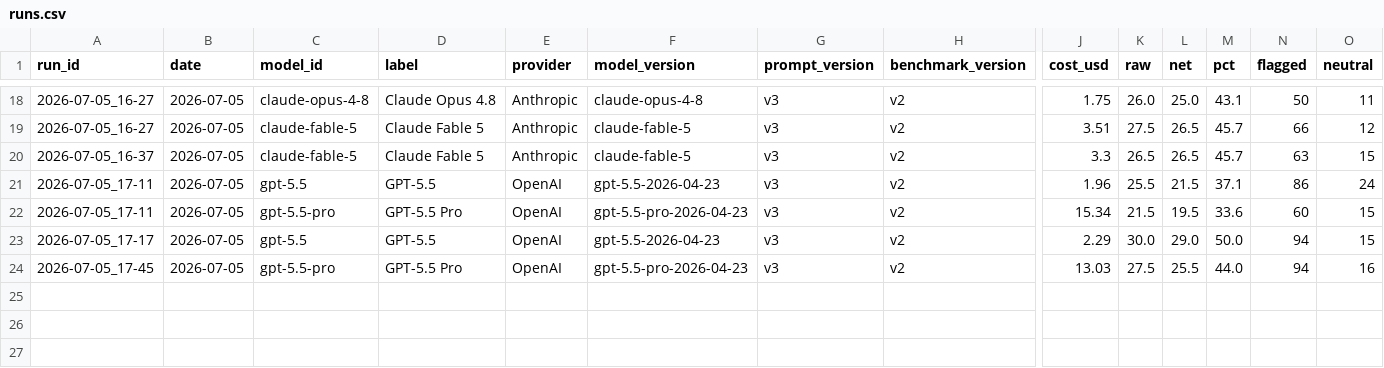
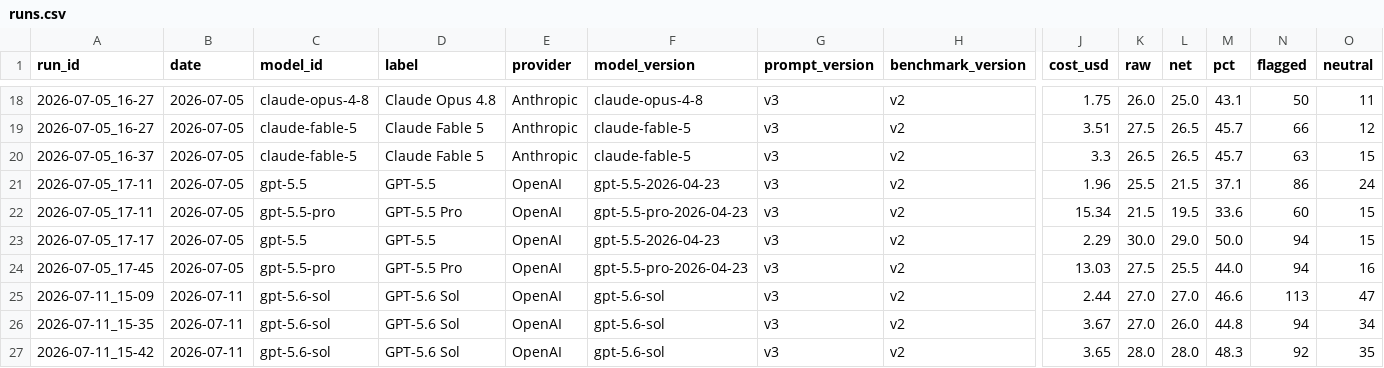
Before and after one commit to Feichtb/redlinebench, a CSV file: results/dataset/data/runs.csv, drawn as a sheet; only a part is shown, gaps mark what is left out; rows hold the shown columns only; the diff names each change by its address in the sheet, - before the commit and + after, or states it on an @@ line.

```diff
--- a/results/dataset/data/runs.csv
+++ b/results/dataset/data/runs.csv
+row 25: 2026-07-11_15-09 | 2026-07-11 | gpt-5.6-sol | GPT-5.6 Sol | OpenAI | gpt-5.6-sol | v3 | v2 | 2.44 | 27.0 | 27.0 | 46.6 | 113 | 47
+row 26: 2026-07-11_15-35 | 2026-07-11 | gpt-5.6-sol | GPT-5.6 Sol | OpenAI | gpt-5.6-sol | v3 | v2 | 3.67 | 27.0 | 26.0 | 44.8 | 94 | 34
+row 27: 2026-07-11_15-42 | 2026-07-11 | gpt-5.6-sol | GPT-5.6 Sol | OpenAI | gpt-5.6-sol | v3 | v2 | 3.65 | 28.0 | 28.0 | 48.3 | 92 | 35
```
Also changed, not shown: results/dataset/data/issue_scores.csv, 21 other files.
